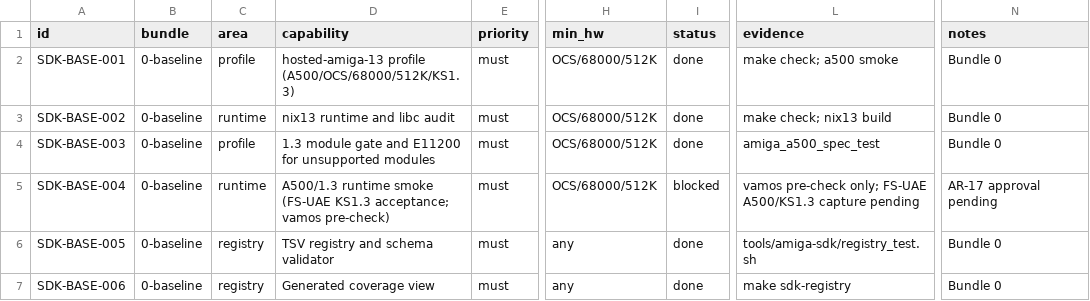
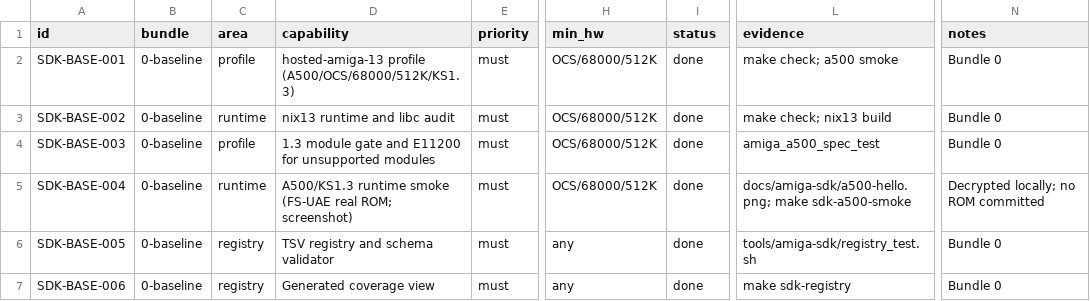
Before and after one commit to OpenLorraine/clorraine, a TSV file: docs/amiga-sdk/registry.tsv, drawn as a sheet; only a part is shown, gaps mark what is left out; the diff names each change by its address in the sheet, - before the commit and + after, or states it on an @@ line.

Commit message:
fix(amiga): capture the real A500/Kickstart 1.3 runtime
- decrypt the licensed Cloanto KS1.3 ROM locally with amitools and verify the A500 SHA-1
- boot a boot1x ADF in FS-UAE as an A500 and run DF0:hello
- capture the real AmigaDOS 1.3 screen and compare the hello line to the golden image
- mark SDK-BASE-004 done; close Bundle 0 and issue #1
- make verify now includes the real A500 screenshot gate

```diff
--- a/docs/amiga-sdk/registry.tsv
+++ b/docs/amiga-sdk/registry.tsv
-D5 (capability): A500/1.3 runtime smoke (FS-UAE KS1.3 acceptance; vamos pre-check)
+D5 (capability): A500/KS1.3 runtime smoke (FS-UAE real ROM; screenshot)
-I5 (status): blocked
+I5 (status): done
-L5 (evidence): vamos pre-check only; FS-UAE A500/KS1.3 capture pending
+L5 (evidence): docs/amiga-sdk/a500-hello.png; make sdk-a500-smoke
-N5 (notes): AR-17 approval pending
+N5 (notes): Decrypted locally; no ROM committed
```
Also changed, not shown: docs/amiga-sdk/bundles.tsv, 14 other files.
